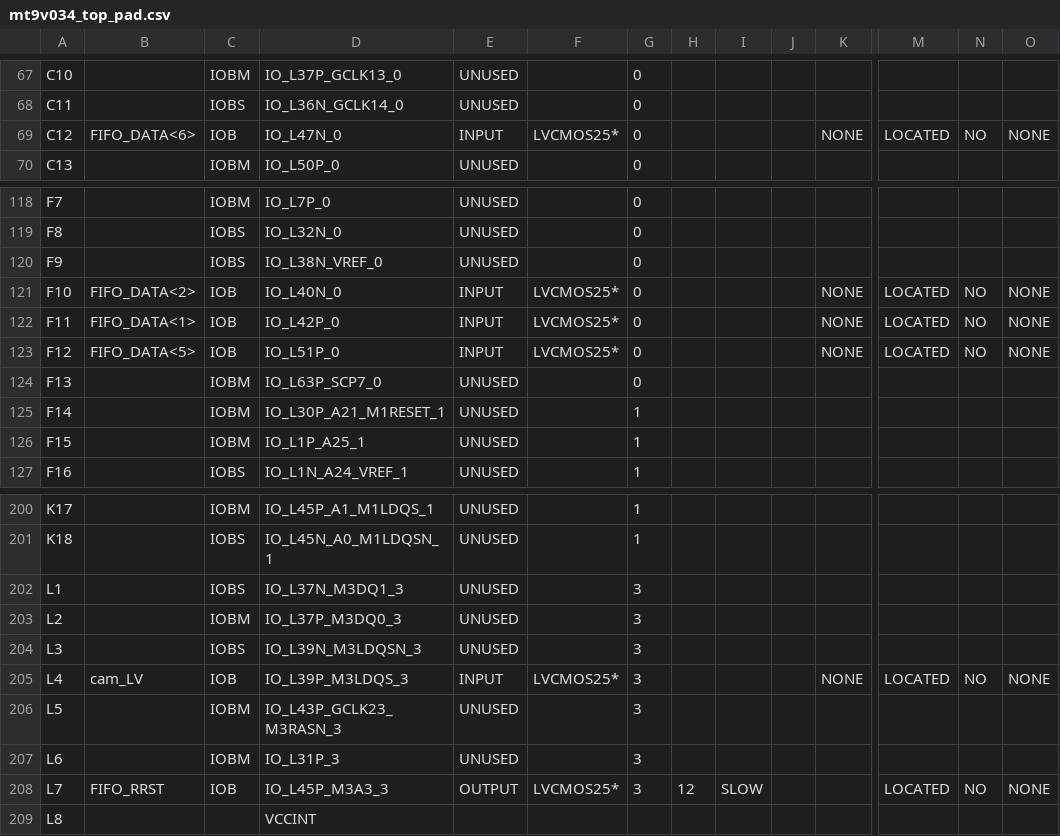
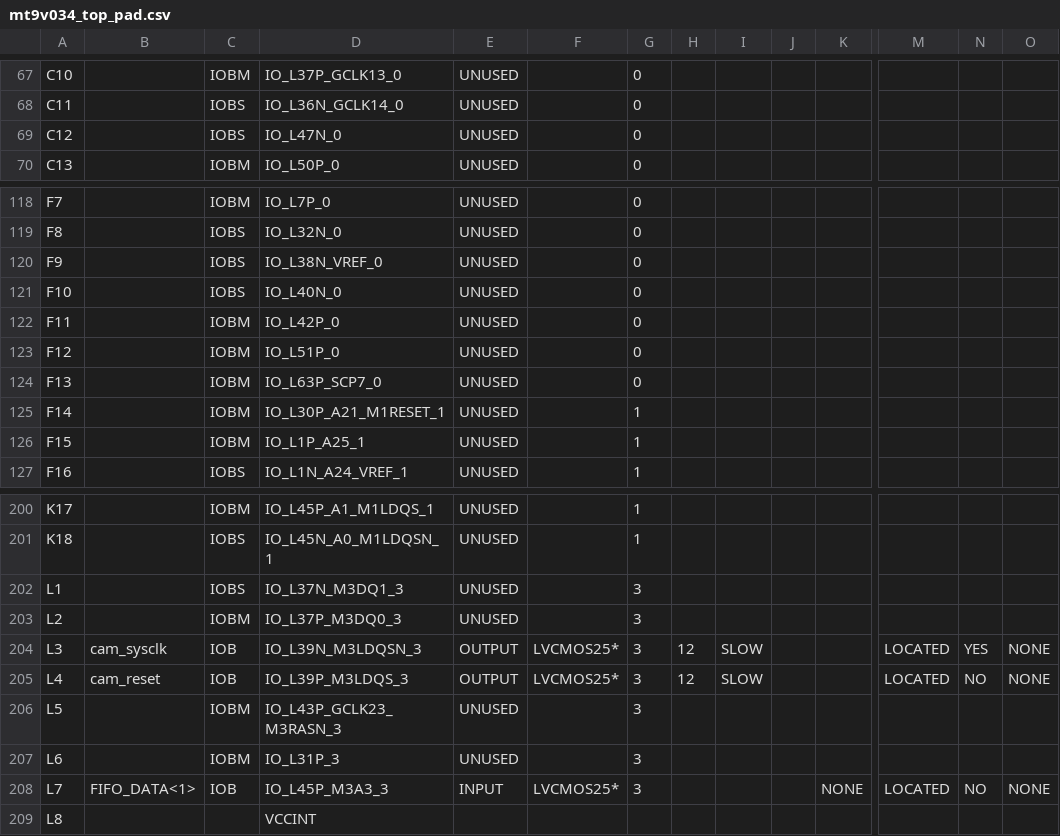
Before and after one commit to glgauthier/MQP, a CSV file: MT9V034-vga/mt9v034_top_pad.csv, drawn as a sheet; only a part is shown, gaps mark what is left out; the diff covers the shown part only; the diff names each change by its address in the sheet, - before the commit and + after, or states it on an @@ line.

Commit message:
working stereo camera board vga test
gathering data from just cam1 for now. next step will be to add a switch
for changing between the two

```diff
--- a/MT9V034-vga/mt9v034_top_pad.csv
+++ b/MT9V034-vga/mt9v034_top_pad.csv
-B69: FIFO_DATA<6>
+B69: (empty)
-C69: IOB
+C69: IOBS
-E69: INPUT
+E69: UNUSED
-F69: LVCMOS25*
+F69: (empty)
-K69: NONE
+K69: (empty)
-M69: LOCATED
+M69: (empty)
-N69: NO
+N69: (empty)
-O69: NONE
+O69: (empty)
-B121: FIFO_DATA<2>
+B121: (empty)
-C121: IOB
+C121: IOBS
-E121:E123: INPUT
+E121:E123: UNUSED
-F121:F123: LVCMOS25*
+F121:F123: (empty)
-K121:K123: NONE
+K121:K123: (empty)
-M121:M123: LOCATED
+M121:M123: (empty)
-N121:N123: NO
+N121:N123: (empty)
-O121:O123: NONE
+O121:O123: (empty)
-B122: FIFO_DATA<1>
+B122: (empty)
-C122:C123: IOB
+C122:C123: IOBM
-B123: FIFO_DATA<5>
+B123: (empty)
-B204: (empty)
+B204: cam_sysclk
-C204: IOBS
+C204: IOB
-E204: UNUSED
+E204: OUTPUT
-F204: (empty)
+F204: LVCMOS25*
-H204:H205: (empty)
+H204:H205: 12
-I204:I205: (empty)
+I204:I205: SLOW
-M204: (empty)
+M204: LOCATED
-N204: (empty)
+N204: YES
-O204: (empty)
+O204: NONE
-B205: cam_LV
+B205: cam_reset
-E205: INPUT
+E205: OUTPUT
-K205: NONE
+K205: (empty)
-B208: FIFO_RRST
+B208: FIFO_DATA<1>
-E208: OUTPUT
+E208: INPUT
-H208: 12
+H208: (empty)
-I208: SLOW
+I208: (empty)
-K208: (empty)
+K208: NONE
```
Also changed, not shown: 107 edited cells elsewhere in this file, 50 other files.
